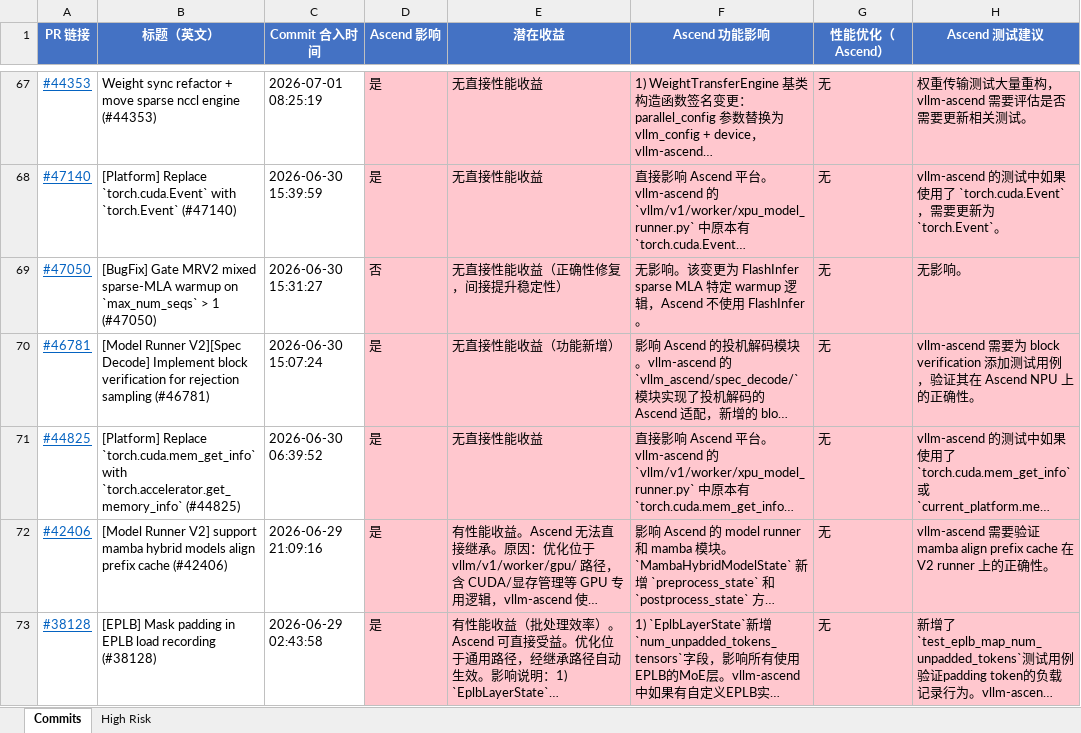
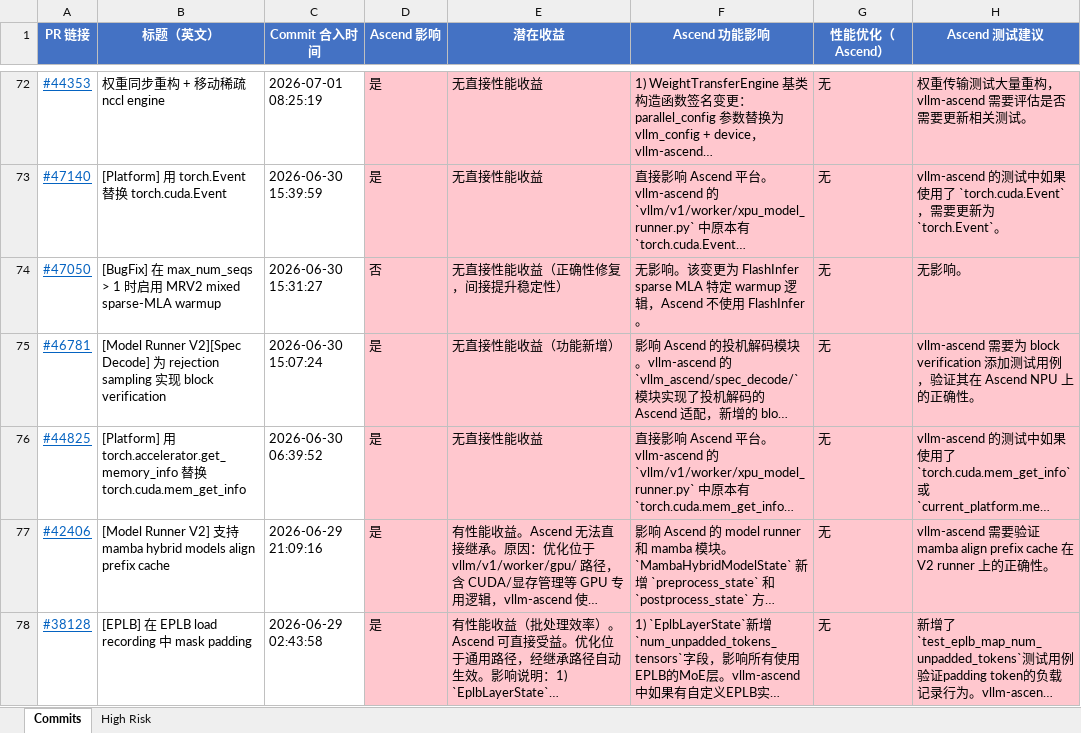
Before and after one commit to SOMEONEUNSEEN/vllm-report, an Excel workbook: vllm_commits_export.xlsx, sheet Commits, drawn as a sheet; only a part is shown, gaps mark what is left out; long unchanged cells end in …; values as stored, in another font and other column widths than the file's, no borders; addresses are those after the commit; the diff covers the shown part only; the diff names each change by its address in the sheet, - before the commit and + after, or states it on an @@ line.

```diff
--- a/vllm_commits_export.xlsx (sheet Commits)
+++ b/vllm_commits_export.xlsx (sheet Commits)
-B72 (标题（英文）): Weight sync refactor + move sparse nccl engine (#44353)
+B72 (标题（英文）): 权重同步重构 + 移动稀疏 nccl engine
-B73 (标题（英文）): [Platform] Replace `torch.cuda.Event` with `torch.Event` (#47140)
+B73 (标题（英文）): [Platform] 用 torch.Event 替换 torch.cuda.Event
-B74 (标题（英文）): [BugFix] Gate MRV2 mixed sparse-MLA warmup on `max_num_seqs` > 1 (#47050)
+B74 (标题（英文）): [BugFix] 在 max_num_seqs > 1 时启用 MRV2 mixed sparse-MLA warmup
-B75 (标题（英文）): …V2][Spec Decode] Implement block verification for rejection sampling (#46781)
+B75 (标题（英文）): …V2][Spec Decode] 为 rejection sampling 实现 block verification
-B76 (标题（英文）): [Platform] Replace `torch.cuda.mem_get_info` with `torch.accelerator.get_memory_info` (#44825)
+B76 (标题（英文）): [Platform] 用 torch.accelerator.get_memory_info 替换 torch.cuda.mem_get_info
-B77 (标题（英文）): …Runner V2] support mamba hybrid models align prefix cache (#42406)
+B77 (标题（英文）): …Runner V2] 支持 mamba hybrid models align prefix cache
-B78 (标题（英文）): [EPLB] Mask padding in EPLB load recording (#38128)
+B78 (标题（英文）): [EPLB] 在 EPLB load recording 中 mask padding
```
Also changed, not shown: 5 added rows and 73 edited cells elsewhere in this sheet, sheet High Risk, 1 other file.
